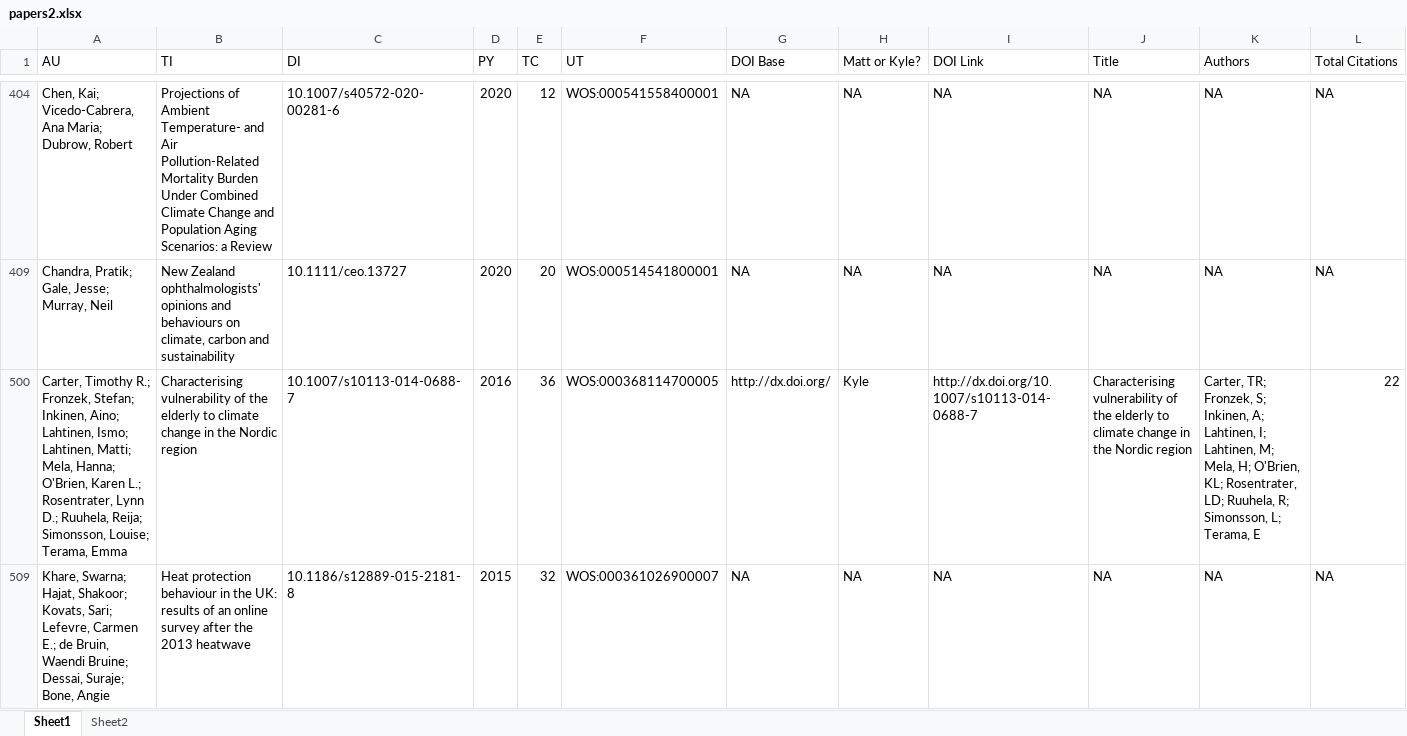
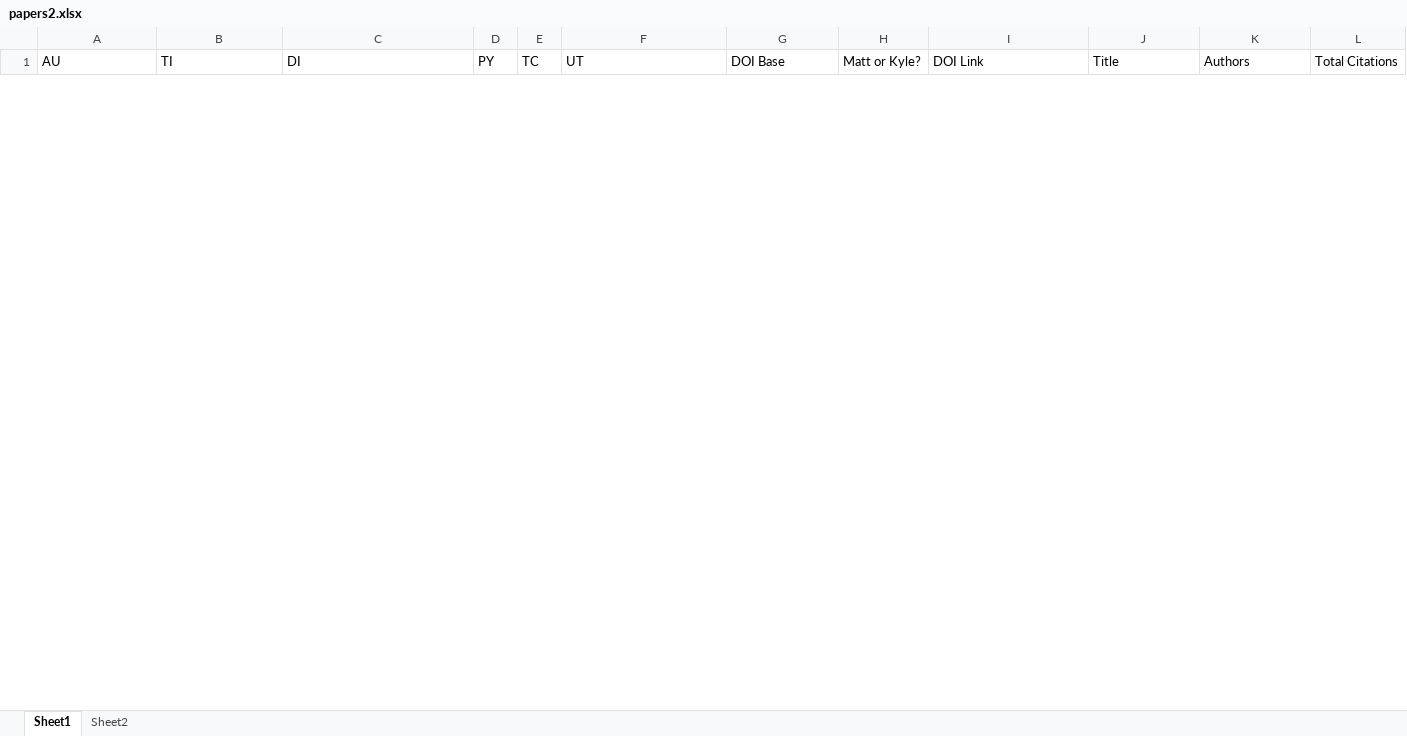
Before and after one commit to mathewhauer/cc-aging-review, an Excel workbook: R/DATA-RAW/papers2.xlsx, sheet Sheet1, drawn as a sheet; only a part is shown, gaps mark what is left out; values as stored, in another font and other column widths than the file's, no borders; removed rows and columns are numbered as before the commit, all else as after; rows hold the shown columns only; the diff covers the shown part only; the diff names each change by its address in the sheet, - before the commit and + after, or states it on an @@ line.

```diff
--- a/R/DATA-RAW/papers2.xlsx (sheet Sheet1)
+++ b/R/DATA-RAW/papers2.xlsx (sheet Sheet1)
@@ row 404 hidden: Chen, Kai; Vicedo-Cabrera, Ana Maria; Dubrow, Robert | Projections of Ambient Temperature- and Air Pollution-Related Mortality Burden Under Combined Climate Change and Population Aging Scenarios: a Review | 10.1007/s40572-020-00281-6 | 2020 | 12 | WOS:000541558400001 | NA | NA | NA | NA | NA | NA @@
-row 409: Chandra, Pratik; Gale, Jesse; Murray, Neil | New Zealand ophthalmologists' opinions and behaviours on climate, carbon and sustainability | 10.1111/ceo.13727 | 2020 | 20 | WOS:000514541800001 | NA | NA | NA | NA | NA | NA
-row 500: Carter, Timothy R.; Fronzek, Stefan; Inkinen, Aino; Lahtinen, Ismo; Lahtinen, Matti; Mela, Hanna; O'Brien, Karen L.; Rosentrater, Lynn D.; Ruuhela, Reija; Simonsson, Louise; Terama, Emma | Characterising vulnerability of the elderly to climate change in the Nordic region | 10.1007/s10113-014-0688-7 | 2016 | 36 | WOS:000368114700005 | http://dx.doi.org/ | Kyle | http://dx.doi.org/10.1007/s10113-014-0688-7 | Characterising vulnerability of the elderly to climate change in the Nordic region | Carter, TR; Fronzek, S; Inkinen, A; Lahtinen, I; Lahtinen, M; Mela, H; O'Brien, KL; Rosentrater, LD; Ruuhela, R; Simonsson, L; Terama, E | 22
-row 509: Khare, Swarna; Hajat, Shakoor; Kovats, Sari; Lefevre, Carmen E.; de Bruin, Waendi Bruine; Dessai, Suraje; Bone, Angie | Heat protection behaviour in the UK: results of an online survey after the 2013 heatwave | 10.1186/s12889-015-2181-8 | 2015 | 32 | WOS:000361026900007 | NA | NA | NA | NA | NA | NA
```
Also changed, not shown: 1 added row, 9 removed rows and 2 hidden or unhidden rows elsewhere in this sheet, hidden cells, 10 other files.
